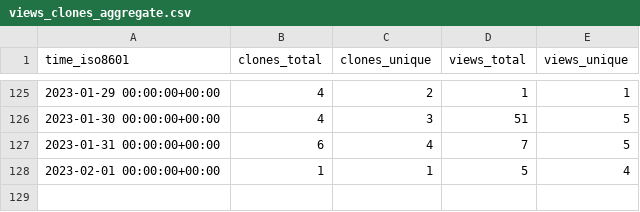
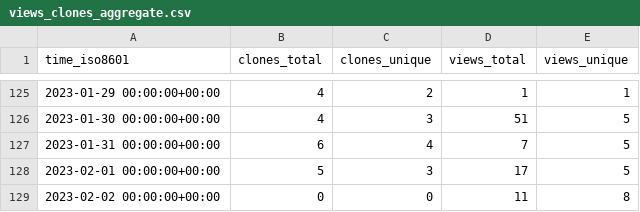
Before and after one commit to marcin-l/PegaDevTools, a CSV file: marcin-l/PegaDevTools/ghrs-data/views_clones_aggregate.csv, drawn as a sheet; only a part is shown, gaps mark what is left out.

```diff
--- a/marcin-l/PegaDevTools/ghrs-data/views_clones_aggregate.csv
+++ b/marcin-l/PegaDevTools/ghrs-data/views_clones_aggregate.csv
@@ -127,2 +127,3 @@ time_iso8601,clones_total,clones_unique,views_total,views_unique
 2023-01-31 00:00:00+00:00,6,4,7,5
-2023-02-01 00:00:00+00:00,1,1,5,4
+2023-02-01 00:00:00+00:00,5,3,17,5
+2023-02-02 00:00:00+00:00,0,0,11,8
```
Also changed, not shown: 1 other file.
